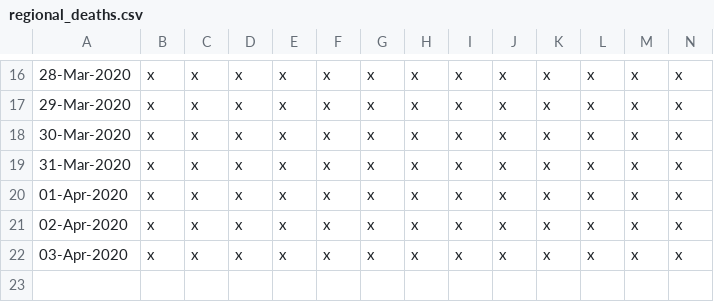
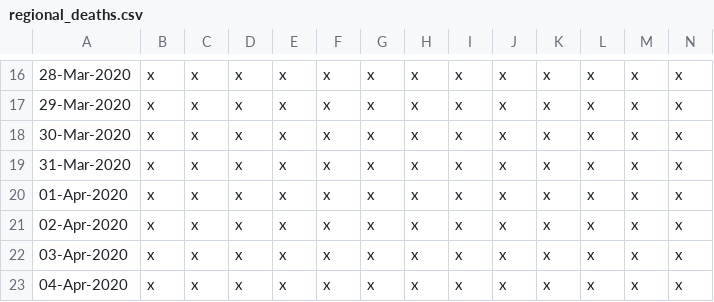
Before and after one commit to watty62/Scot_covid19, a CSV file: data/processed/regional_deaths.csv, drawn as a sheet; only a part is shown, gaps mark what is left out; rows hold the shown columns only; the diff names each change by its address in the sheet, - before the commit and + after, or states it on an @@ line.

Commit message:
update deaths

```diff
--- a/data/processed/regional_deaths.csv
+++ b/data/processed/regional_deaths.csv
+row 23: 04-Apr-2020 | x | x | x | x | x | x | x | x | x | x | x | x | x
```
Also changed, not shown: data/processed/new_daily_cases.csv, 1 other file.
